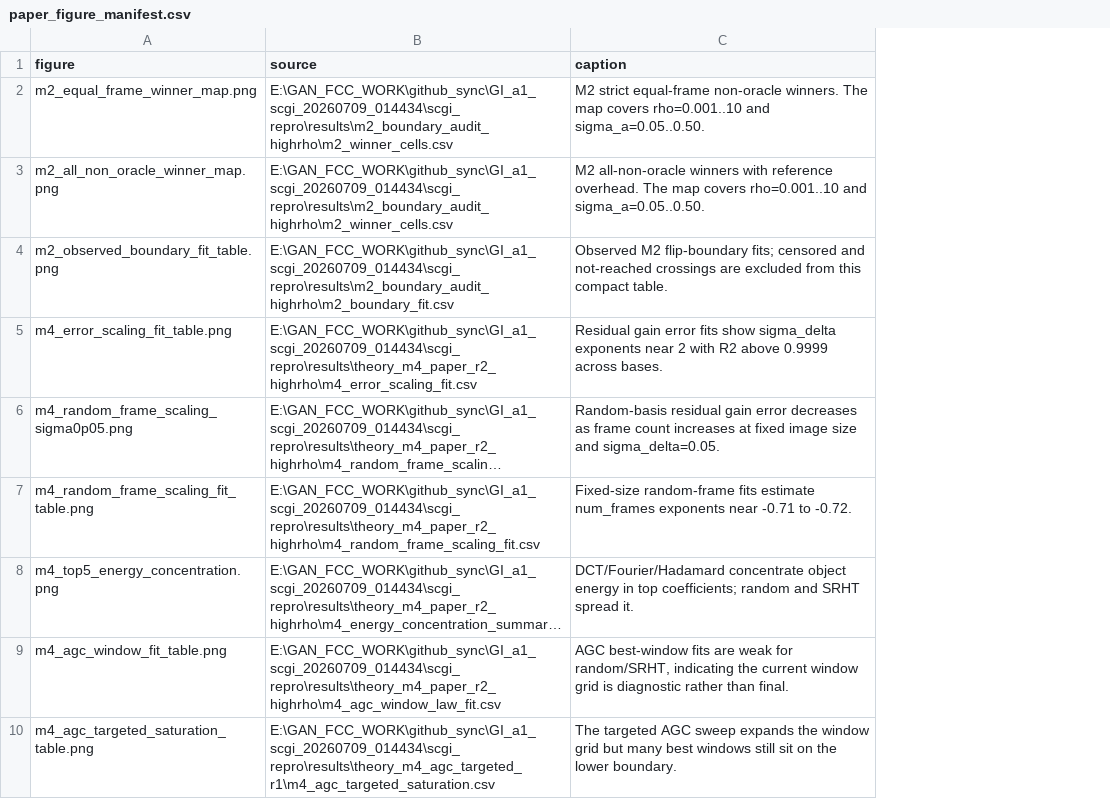
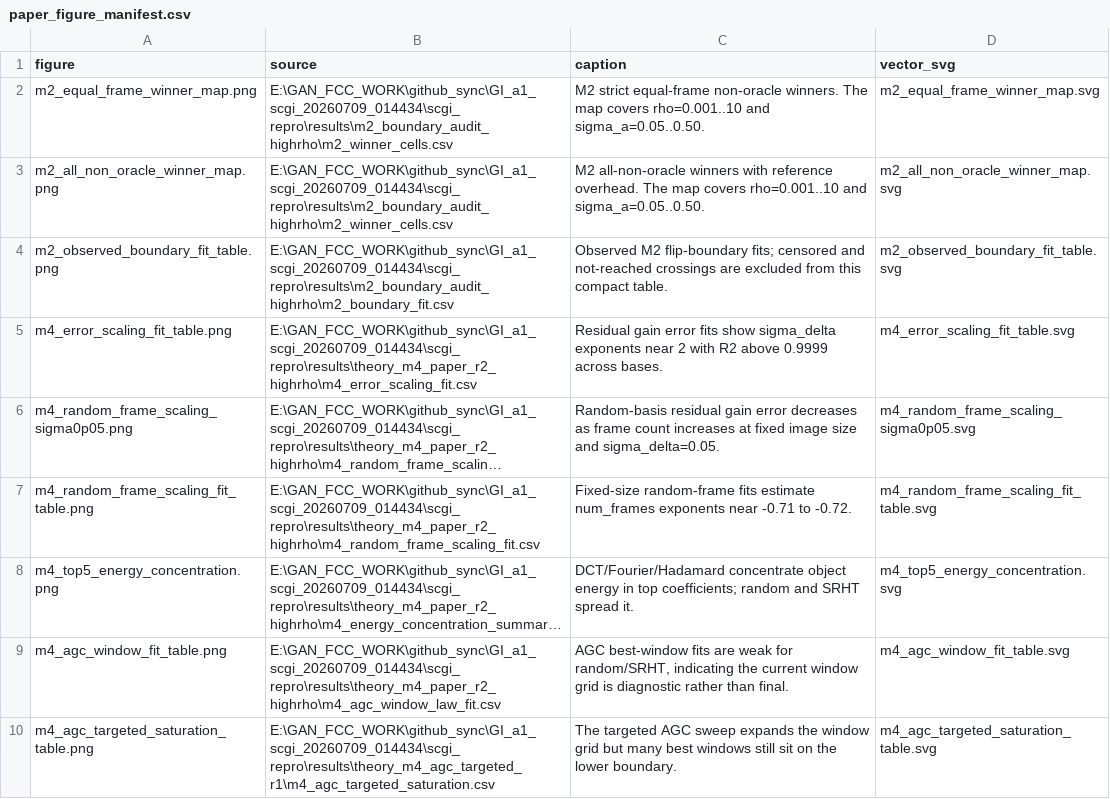
Before and after one commit to ccyyyYyzz/GI_a1, a CSV file: scgi_repro/results/paper_figures_r1/paper_figure_manifest.csv, drawn as a sheet; only a part is shown; long unchanged cells end in …; the diff names each change by its address in the sheet, - before the commit and + after, or states it on an @@ line.

```diff
--- a/scgi_repro/results/paper_figures_r1/paper_figure_manifest.csv
+++ b/scgi_repro/results/paper_figures_r1/paper_figure_manifest.csv
+column D (vector_svg), rows 2-10: m2_equal_frame_winner_map.svg | m2_all_non_oracle_winner_map.svg | m2_observed_boundary_fit_table.svg | m4_error_scaling_fit_table.svg | m4_random_frame_scaling_sigma0p05.svg | m4_random_frame_scaling_fit_table.svg | m4_top5_energy_concentration.svg | m4_agc_window_fit_table.svg | m4_agc_targeted_saturation_table.svg
```
Also changed, not shown: 20 other files.
